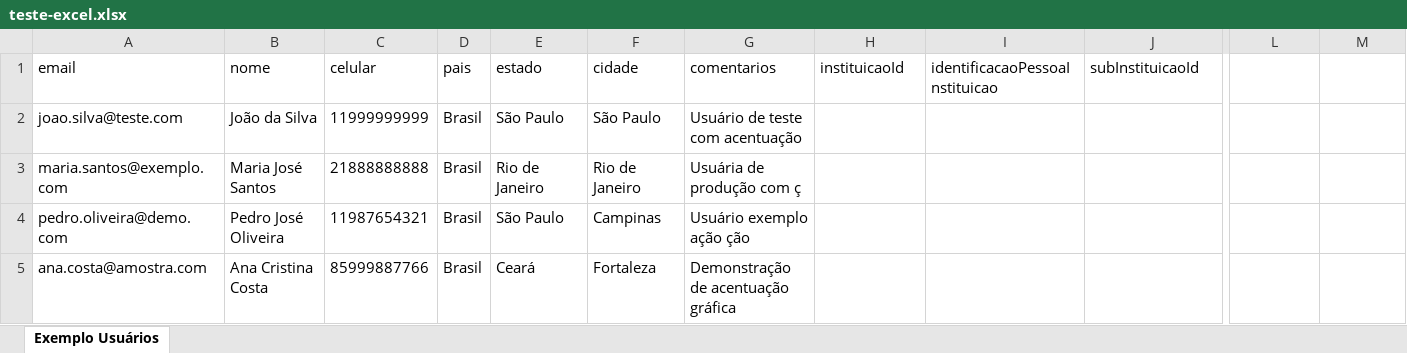
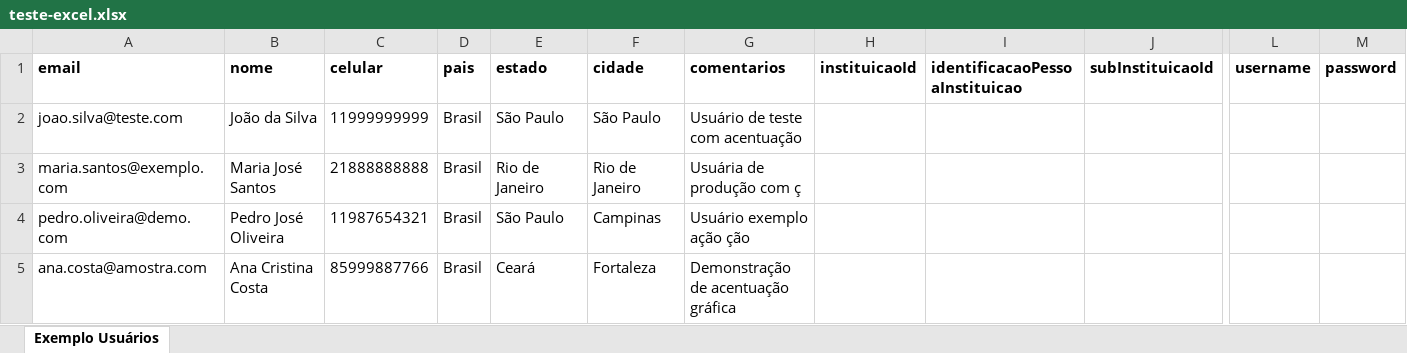
Before and after one commit to FranciscoCLira/agendamais, an Excel workbook: teste-excel.xlsx, sheet Exemplo Usuários, drawn as a sheet; only a part is shown, gaps mark what is left out; values as stored, in another font and other column widths than the file's, no borders; the diff covers the shown part only; the diff names each change by its address in the sheet, - before the commit and + after, or states it on an @@ line.

```diff
--- a/teste-excel.xlsx (sheet Exemplo Usuários)
+++ b/teste-excel.xlsx (sheet Exemplo Usuários)
-A1:J1 bold: off
+A1:J1 bold: on
-L1: (empty)
+L1: username
-M1: (empty)
+M1: password
```
Also changed, not shown: cell formats elsewhere in this sheet, 14 other files.
